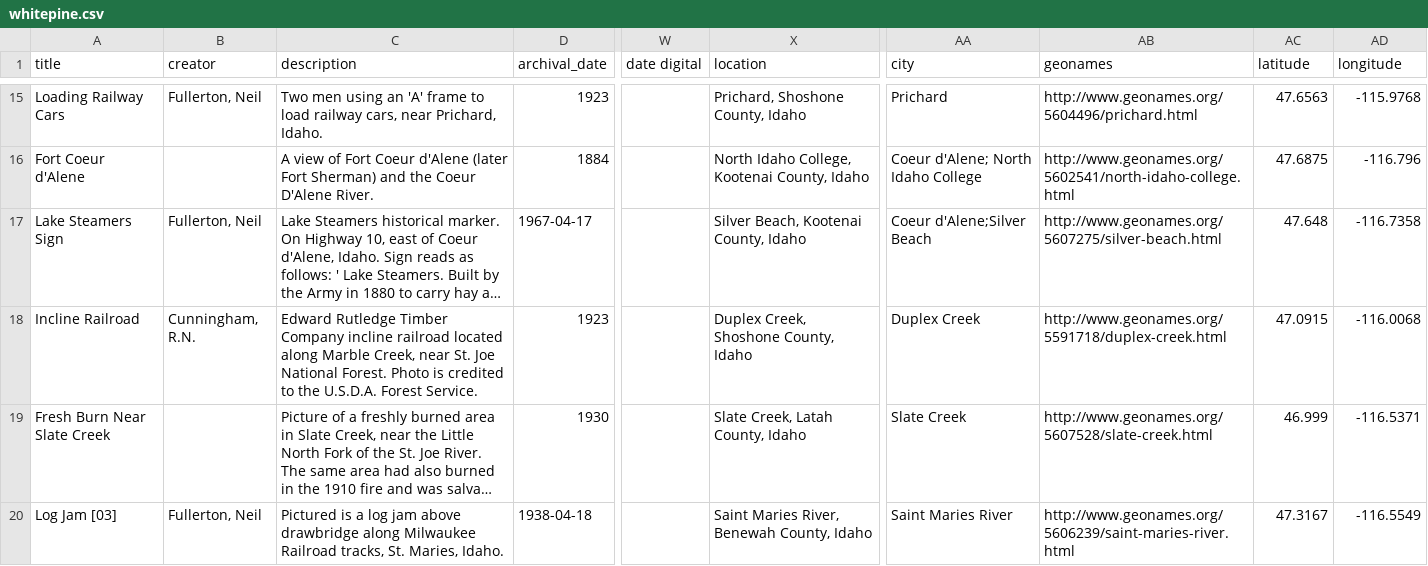
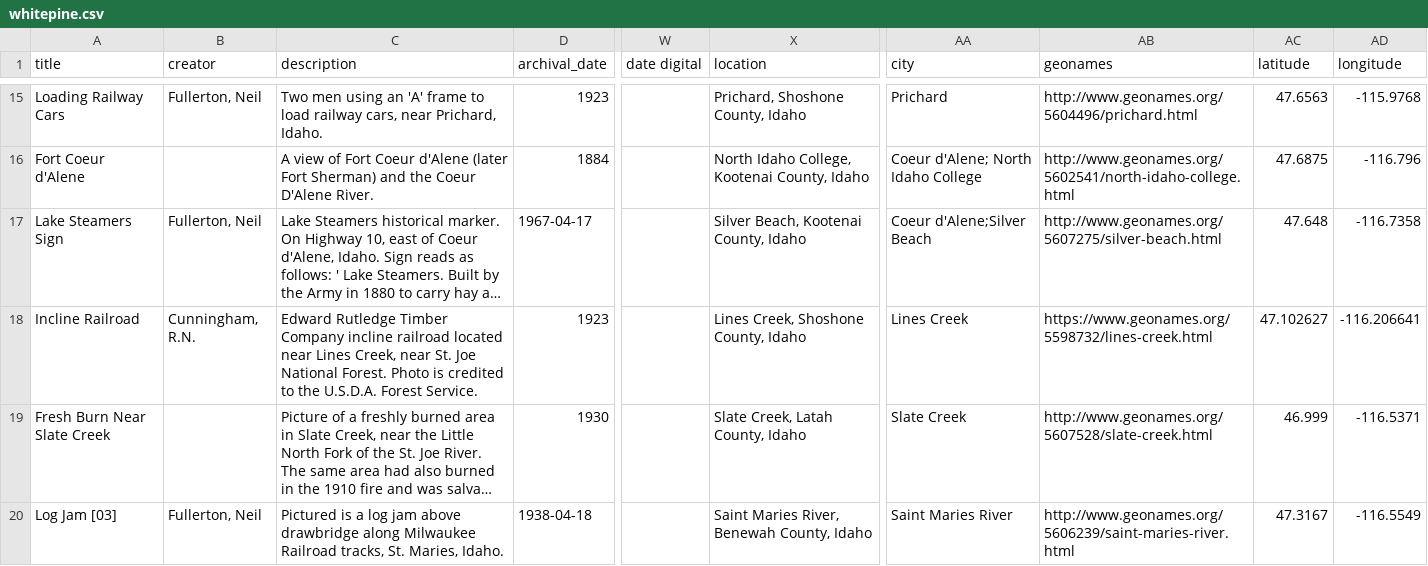
Before and after one commit to uidaholib/base-digital-collections-template, a CSV file: _data/whitepine.csv, drawn as a sheet; only a part is shown, gaps mark what is left out; long unchanged cells end in …; the diff names each change by its address in the sheet, - before the commit and + after, or states it on an @@ line.

Commit message:
Update whitepine.csv

```diff
--- a/_data/whitepine.csv
+++ b/_data/whitepine.csv
-C18 (description): …railroad located along Marble Creek, near…
+C18 (description): …railroad located near Lines Creek, near…
-X18 (location): Duplex Creek, Shoshone County, Idaho
+X18 (location): Lines Creek, Shoshone County, Idaho
-AA18 (city): Duplex Creek
+AA18 (city): Lines Creek
-AB18 (geonames): http://www.geonames.org/5591718/duplex-creek.html
+AB18 (geonames): https://www.geonames.org/5598732/lines-creek.html
-AC18 (latitude): 47.0915
+AC18 (latitude): 47.102627
-AD18 (longitude): -116.0068
+AD18 (longitude): -116.206641
```
